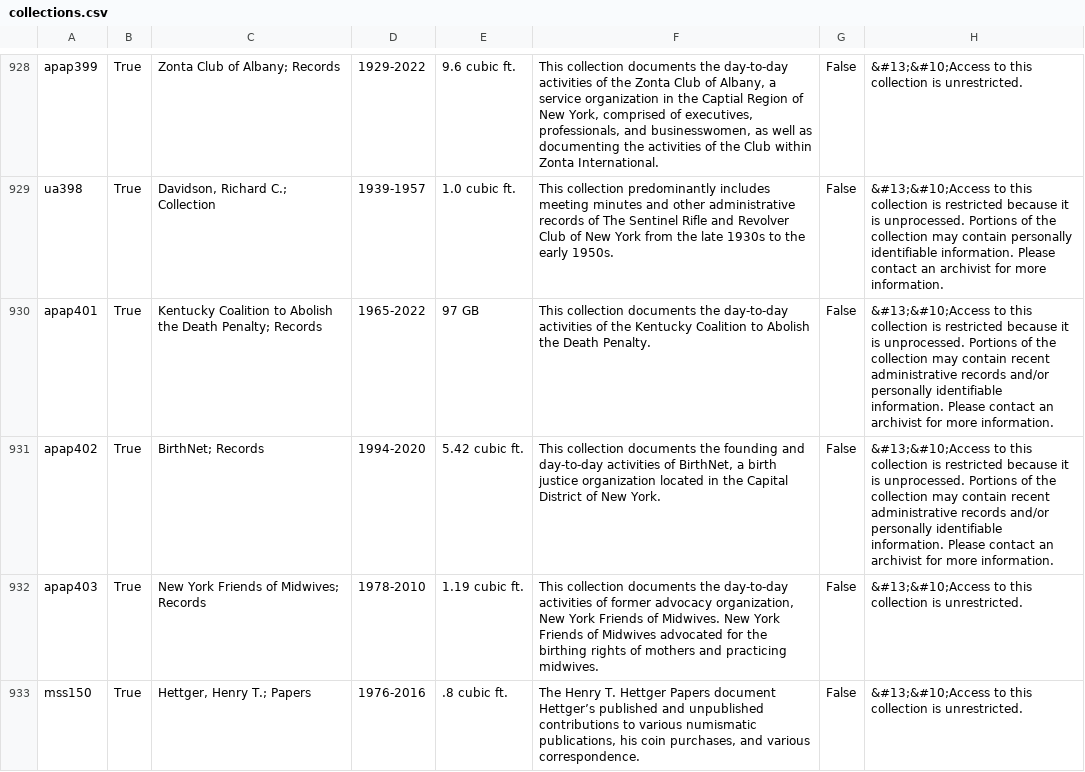
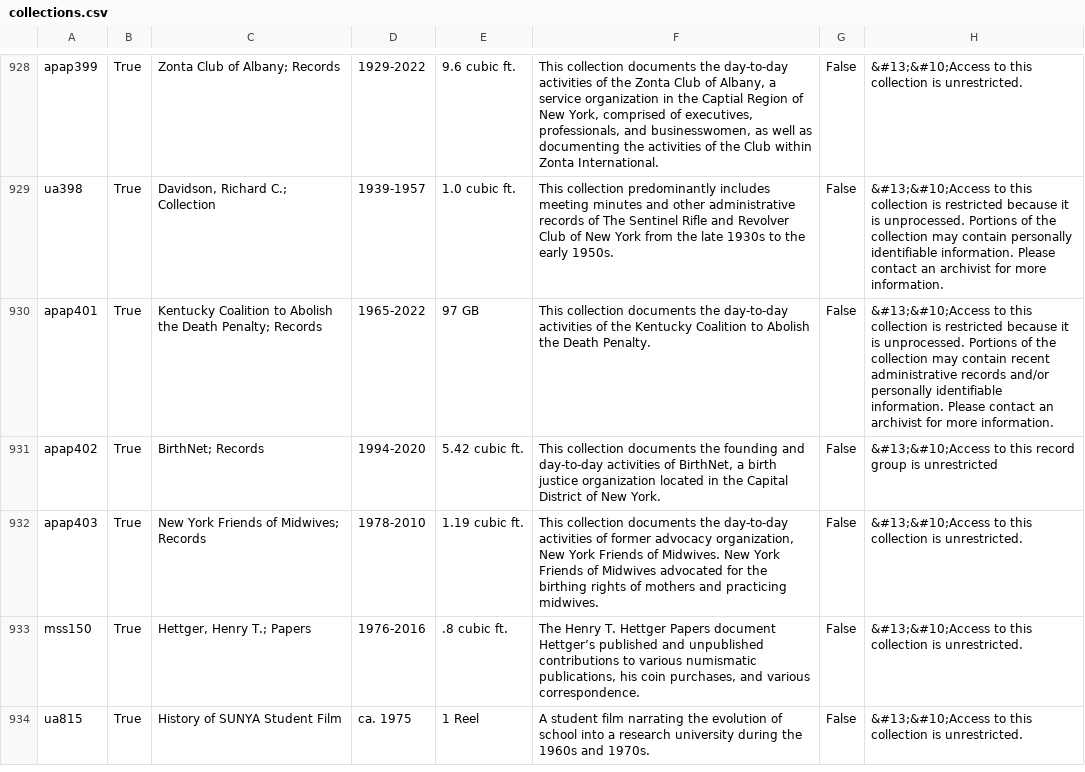
Before and after one commit to UAlbanyArchives/collections, a CSV file: staticData/collections.csv, drawn as a sheet; only a part is shown, gaps mark what is left out; the shorter side is filled out with more unchanged rows.

Commit message:
modified collections exported from ArchivesSpace

```diff
--- a/staticData/collections.csv
+++ b/staticData/collections.csv
@@ -934,3 +934,3 @@ ua398|True|Davidson, Richard C.; Collection|1939-1957|1.0 cubic ft.|This collect
 apap401|True|Kentucky Coalition to Abolish the Death Penalty; Records|1965-2022|97 GB|This collection documents the day-to-day activities of the Kentucky Coalition to Abolish the Death Penalty.|False|&#13;&#10;Access to this collection is restricted because it is unprocessed. Portions of the collection may contain recent administrative records and/or personally identifiable information. Please contact an archivist for more information.
-apap402|True|BirthNet; Records|1994-2020|5.42 cubic ft.|This collection documents the founding and day-to-day activities of BirthNet, a birth justice organization located in the Capital District of New York.|False|&#13;&#10;Access to this collection is restricted because it is unprocessed. Portions of the collection may contain recent administrative records and/or personally identifiable information. Please contact an archivist for more information.
+apap402|True|BirthNet; Records|1994-2020|5.42 cubic ft.|This collection documents the founding and day-to-day activities of BirthNet, a birth justice organization located in the Capital District of New York.|False|&#13;&#10;Access to this record group is unrestricted
 apap403|True|New York Friends of Midwives; Records|1978-2010|1.19 cubic ft.|This collection documents the day-to-day activities of former advocacy organization, New York Friends of Midwives. New York Friends of Midwives advocated for the birthing rights of mothers and practicing midwives. |False|&#13;&#10;Access to this collection is unrestricted.
```
Also changed, not shown: 1 other file.
